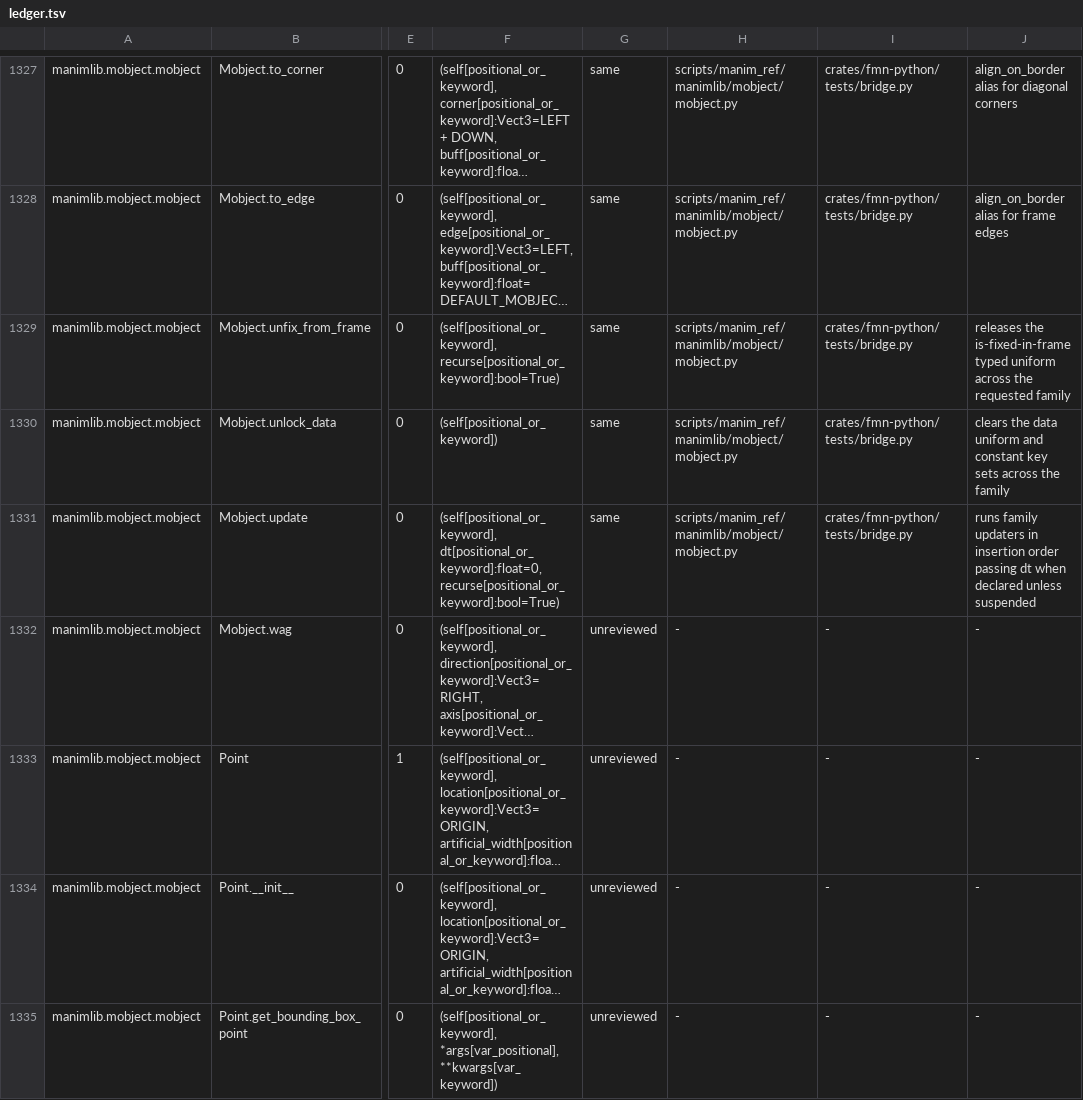
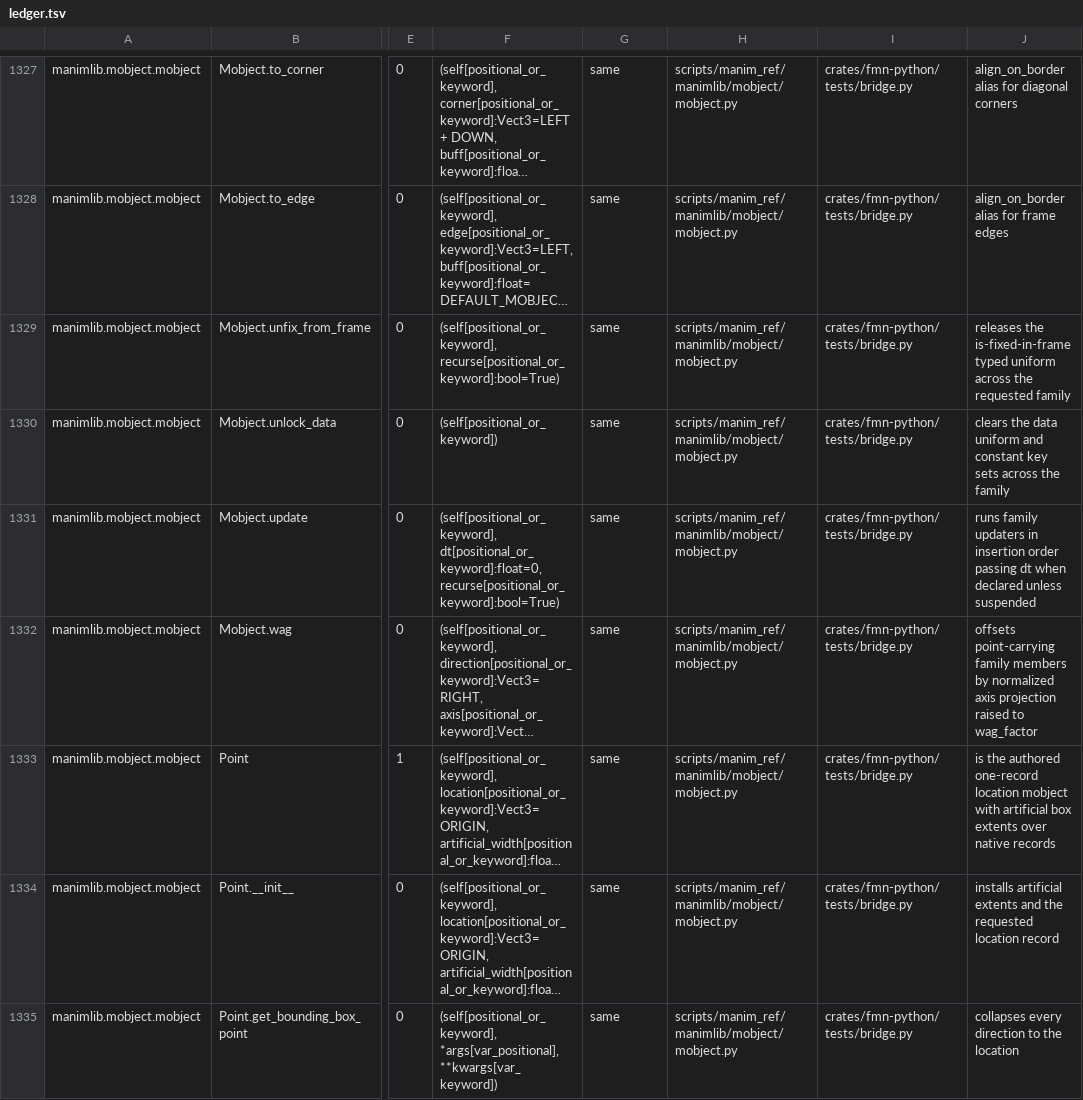
Before and after one commit to Dicklesworthstone/franken_manim, a TSV file: docs/api/ledger.tsv, drawn as a sheet; only a part is shown, gaps mark what is left out; long unchanged cells end in …; the diff covers the shown part only; the diff names each change by its address in the sheet, - before the commit and + after, or states it on an @@ line.

Commit message:
feat(python)+ledger: bind wag and init_colors, add render_primitive seed attrs; rule 20 rows same (fm-5wq.4)
Binds two loud parity-surface placeholders with faithful Reference
semantics: Mobject.wag (mobject.py:1036 — direction offsets scaled by
the normalized axis projection raised to wag_factor, across the
point-carrying family) and Mobject.init_colors (mobject.py:151 —
re-applies the constructor style seeds). Adds the base
render_primitive=5 class identity (moderngl.TRIANGLE_STRIP without
importing a renderer) next to the existing record-schema attributes,
and seeds color/opacity in _install_live_state so every construction
path — including the native-build family that bypasses
Mobject.__init__ — carries the Reference's constructor style seeds;
copy and pickle restores overwrite them from saved attributes.

Bridge suite covers the attribute identities, init_colors restore
semantics against constructor seeds, exact wag profiles at factors 1
and 2, set_depth through the stretch path, Point's artificial-extent
box and location round-trip, Group's iterable spread plus split, the
continuous bounding-box ray exit point, and override_animate routing.

API_OVERLAY.tsv rules twenty rows same with Reference evidence;
ratchet advanced to 9046b5dd... Coverage: 761 -> 781 of 2483 rows
(31.5%). fmn-python suite GREEN; api_schema drift gates 22/22 GREEN.

```diff
--- a/docs/api/ledger.tsv
+++ b/docs/api/ledger.tsv
-G1332:G1335: unreviewed
+G1332:G1335: same
-H1332:H1335: -
+H1332:H1335: scripts/manim_ref/manimlib/mobject/mobject.py
-I1332:I1335: -
+I1332:I1335: crates/fmn-python/tests/bridge.py
-J1332: -
+J1332: offsets point-carrying family members by normalized axis projection raised to wag_factor
-J1333: -
+J1333: is the authored one-record location mobject with artificial box extents over native records
-J1334: -
+J1334: installs artificial extents and the requested location record
-J1335: -
+J1335: collapses every direction to the location
```
Also changed, not shown: 80 edited cells elsewhere in this file, API_OVERLAY.tsv, 4 other files.
